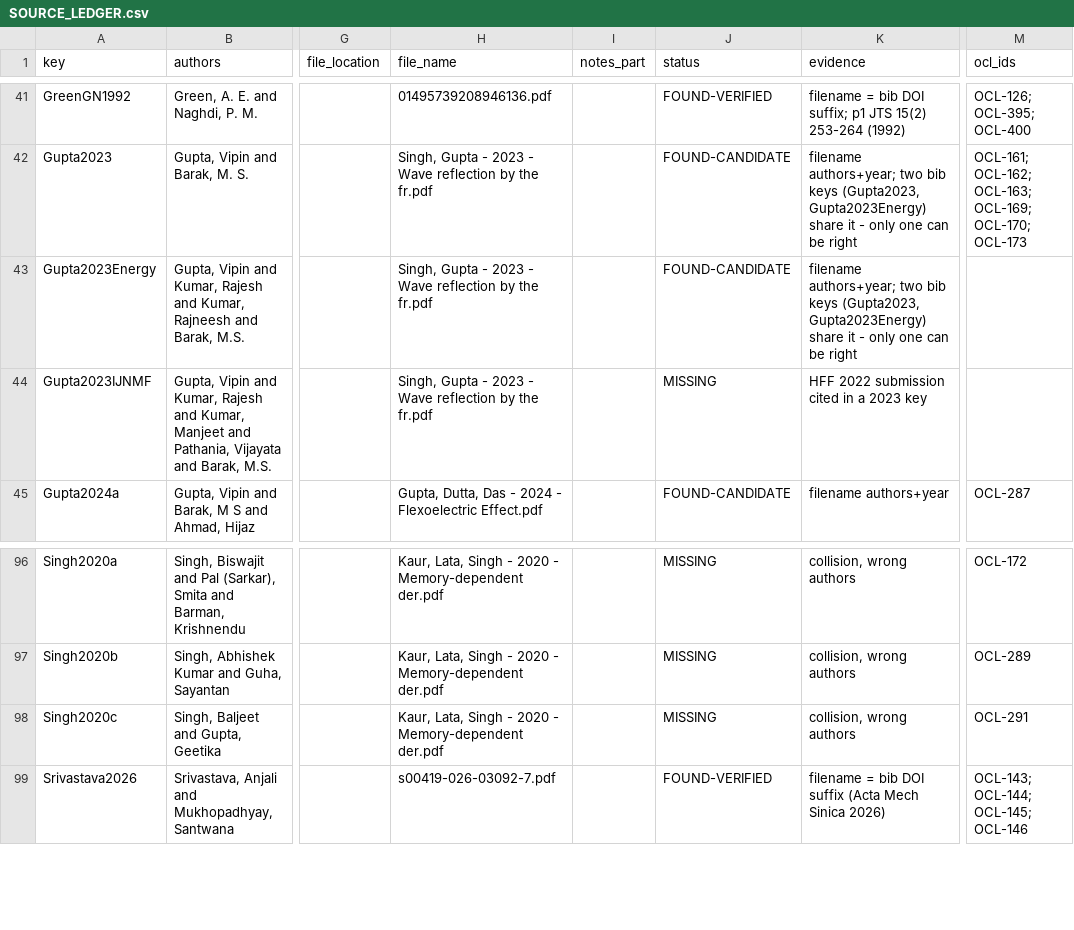
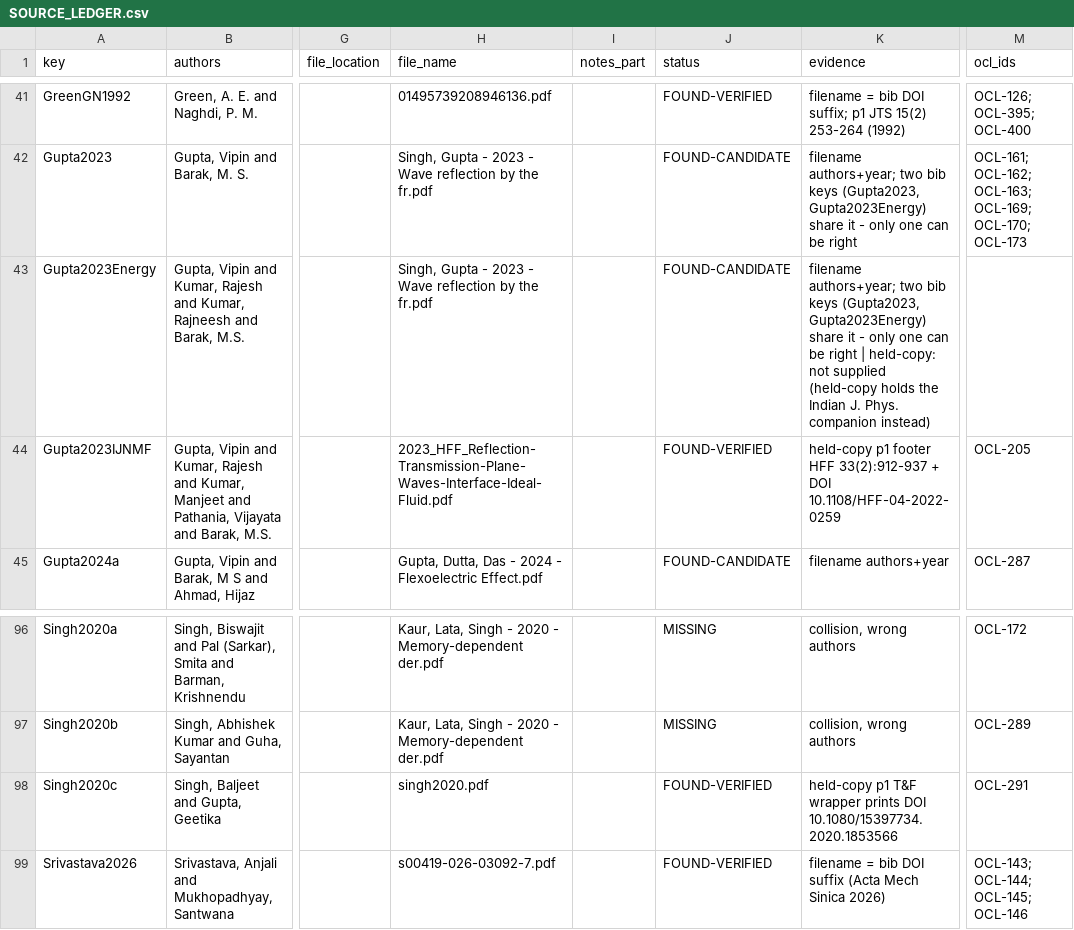
Before and after one commit to vipin-oss/le, a CSV file: phase5/reports/SOURCE_LEDGER.csv, drawn as a sheet; only a part is shown, gaps mark what is left out; the diff covers the shown part only; the diff names each change by its address in the sheet, - before the commit and + after, or states it on an @@ line.

Commit message:
docs: refresh sanitized B14 source ledger
Co-authored-by: arena-agent <297053741+arena-agent@users.noreply.github.com>

```diff
--- a/phase5/reports/SOURCE_LEDGER.csv
+++ b/phase5/reports/SOURCE_LEDGER.csv
-K43 (evidence): …be right
+K43 (evidence): …be right | held-copy: not supplied (held-copy holds the Indian J. Phys. companion instead)
-H44 (file_name): Singh, Gupta - 2023 - Wave reflection by the fr.pdf
+H44 (file_name): 2023_HFF_Reflection-Transmission-Plane-Waves-Interface-Ideal-Fluid.pdf
-J44 (status): MISSING
+J44 (status): FOUND-VERIFIED
-K44 (evidence): HFF 2022 submission cited in a 2023 key
+K44 (evidence): held-copy p1 footer HFF 33(2):912-937 + DOI 10.1108/HFF-04-2022-0259
-M44 (ocl_ids): (empty)
+M44 (ocl_ids): OCL-205
-H98 (file_name): Kaur, Lata, Singh - 2020 - Memory-dependent der.pdf
+H98 (file_name): singh2020.pdf
-J98 (status): MISSING
+J98 (status): FOUND-VERIFIED
-K98 (evidence): collision, wrong authors
+K98 (evidence): held-copy p1 T&F wrapper prints DOI 10.1080/15397734.2020.1853566
```
Also changed, not shown: 1 added row and 61 edited cells elsewhere in this file.
